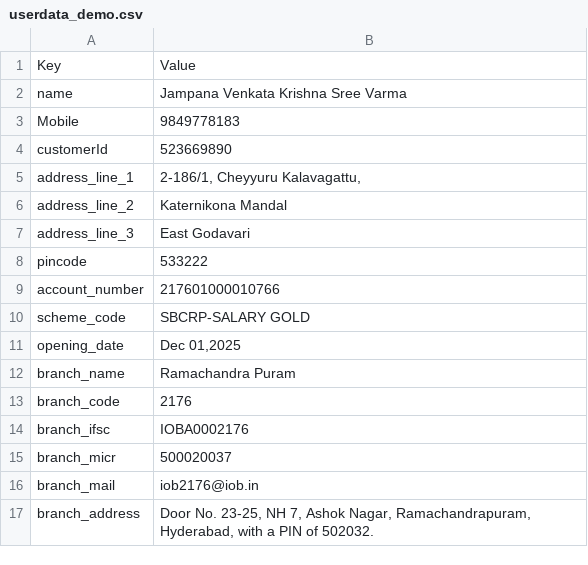
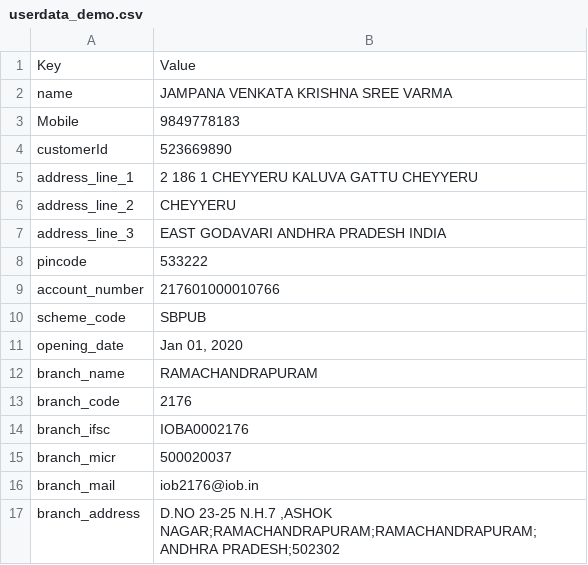
Before and after one commit to secMai123/quxfax-1zoffy-ruzcoB, a CSV file: iob/userdata_demo.csv, drawn as a sheet; the diff names each change by its address in the sheet, - before the commit and + after, or states it on an @@ line.

```diff
--- a/iob/userdata_demo.csv
+++ b/iob/userdata_demo.csv
-B2: Jampana Venkata Krishna Sree Varma
+B2: JAMPANA VENKATA KRISHNA SREE VARMA
-B5: 2-186/1, Cheyyuru Kalavagattu,
+B5: 2 186 1 CHEYYERU KALUVA GATTU CHEYYERU
-B6: Katernikona Mandal
+B6: CHEYYERU
-B7: East Godavari
+B7: EAST GODAVARI ANDHRA PRADESH INDIA
-B10: SBCRP-SALARY GOLD
+B10: SBPUB
-B11: Dec 01,2025
+B11: Jan 01, 2020
-B12: Ramachandra Puram
+B12: RAMACHANDRAPURAM
-B17: Door No. 23-25, NH 7, Ashok Nagar, Ramachandrapuram, Hyderabad, with a PIN of 502032.
+B17: D.NO 23-25 N.H.7 ,ASHOK NAGAR;RAMACHANDRAPURAM;RAMACHANDRAPURAM;ANDHRA PRADESH;502302
```
Also changed, not shown: iob/TransactionswithSNO_Demo.csv, iob/userdata.csv, 1 other file.
